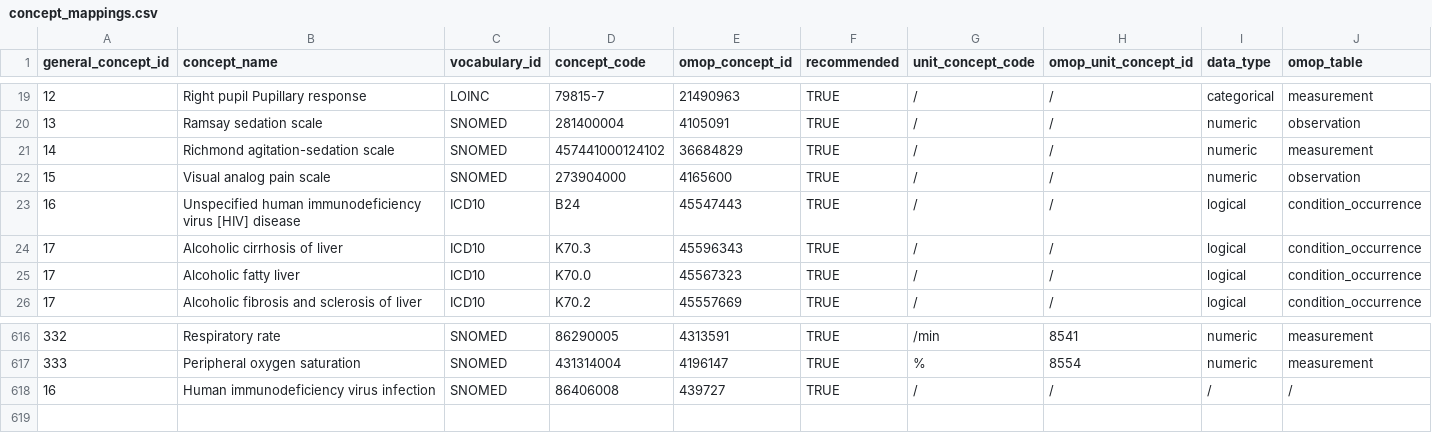
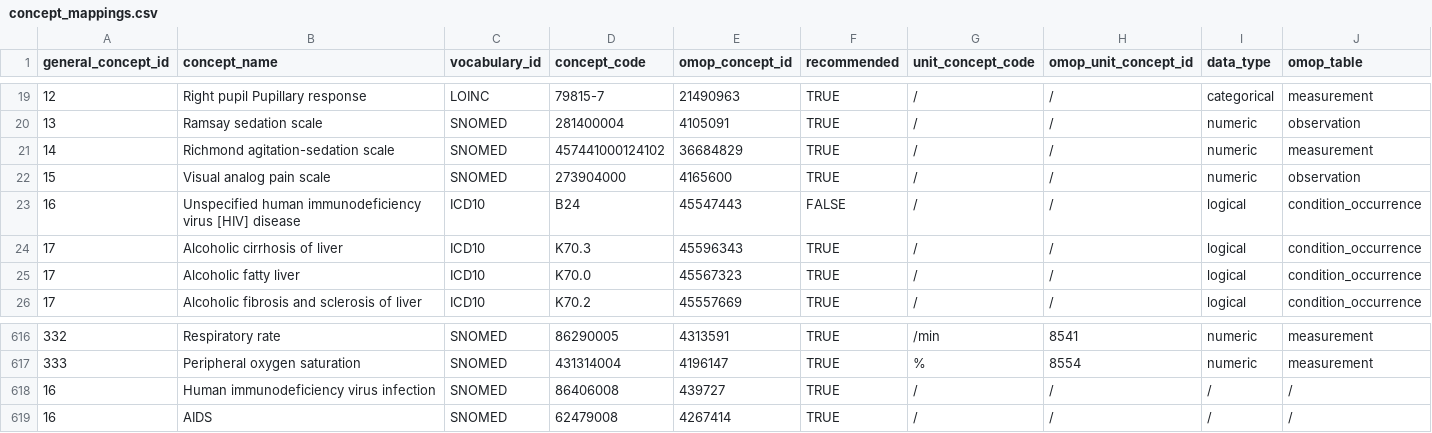
Before and after one commit to indicate-eu/data-dictionary, a CSV file: inst/extdata/csv/concept_mappings.csv, drawn as a sheet; only a part is shown, gaps mark what is left out; rows hold the shown columns only; the diff names each change by its address in the sheet, - before the commit and + after, or states it on an @@ line.

```diff
--- a/inst/extdata/csv/concept_mappings.csv
+++ b/inst/extdata/csv/concept_mappings.csv
-F23 (recommended): TRUE
+F23 (recommended): FALSE
+row 619: 16 | AIDS | SNOMED | 62479008 | 4267414 | TRUE | / | / | / | /
```
Also changed, not shown: 3 other files.
